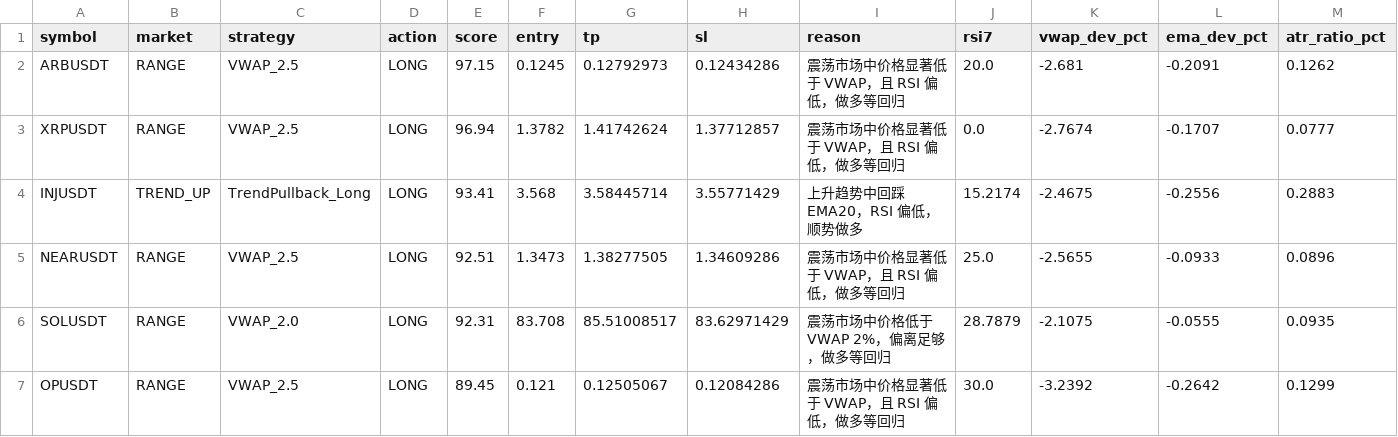
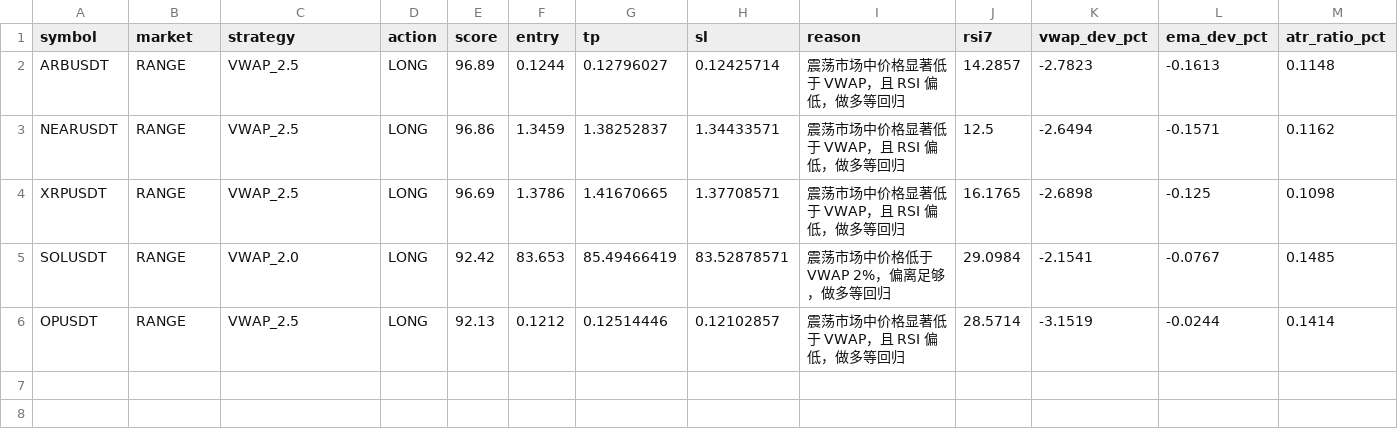
Before and after one commit to jihong0726/Back-Test, a CSV file: reports/market_scan.csv, drawn as a sheet.

```diff
--- a/reports/market_scan.csv
+++ b/reports/market_scan.csv
@@ -1,7 +1,6 @@
 symbol,market,strategy,action,score,entry,tp,sl,reason,rsi7,vwap_dev_pct,ema_dev_pct,atr_ratio_pct
-ARBUSDT,RANGE,VWAP_2.5,LONG,97.15,0.1245,0.12792973,0.12434286,震荡市场中价格显著低于 VWAP，且 RSI 偏低，做多等回归,20.0,-2.681,-0.2091,0.1262
-XRPUSDT,RANGE,VWAP_2.5,LONG,96.94,1.3782,1.41742624,1.37712857,震荡市场中价格显著低于 VWAP，且 RSI 偏低，做多等回归,0.0,-2.7674,-0.1707,0.0777
-INJUSDT,TREND_UP,TrendPullback_Long,LONG,93.41,3.568,3.58445714,3.55771429,上升趋势中回踩 EMA20，RSI 偏低，顺势做多,15.2174,-2.4675,-0.2556,0.2883
-NEARUSDT,RANGE,VWAP_2.5,LONG,92.51,1.3473,1.38277505,1.34609286,震荡市场中价格显著低于 VWAP，且 RSI 偏低，做多等回归,25.0,-2.5655,-0.0933,0.0896
-SOLUSDT,RANGE,VWAP_2.0,LONG,92.31,83.708,85.51008517,83.62971429,震荡市场中价格低于 VWAP 2%，偏离足够，做多等回归,28.7879,-2.1075,-0.0555,0.0935
-OPUSDT,RANGE,VWAP_2.5,LONG,89.45,0.121,0.12505067,0.12084286,震荡市场中价格显著低于 VWAP，且 RSI 偏低，做多等回归,30.0,-3.2392,-0.2642,0.1299
+ARBUSDT,RANGE,VWAP_2.5,LONG,96.89,0.1244,0.12796027,0.12425714,震荡市场中价格显著低于 VWAP，且 RSI 偏低，做多等回归,14.2857,-2.7823,-0.1613,0.1148
+NEARUSDT,RANGE,VWAP_2.5,LONG,96.86,1.3459,1.38252837,1.34433571,震荡市场中价格显著低于 VWAP，且 RSI 偏低，做多等回归,12.5,-2.6494,-0.1571,0.1162
+XRPUSDT,RANGE,VWAP_2.5,LONG,96.69,1.3786,1.41670665,1.37708571,震荡市场中价格显著低于 VWAP，且 RSI 偏低，做多等回归,16.1765,-2.6898,-0.125,0.1098
+SOLUSDT,RANGE,VWAP_2.0,LONG,92.42,83.653,85.49466419,83.52878571,震荡市场中价格低于 VWAP 2%，偏离足够，做多等回归,29.0984,-2.1541,-0.0767,0.1485
+OPUSDT,RANGE,VWAP_2.5,LONG,92.13,0.1212,0.12514446,0.12102857,震荡市场中价格显著低于 VWAP，且 RSI 偏低，做多等回归,28.5714,-3.1519,-0.0244,0.1414
```
Also changed, not shown: reports/decision_log.csv, reports/signals.csv, 3 other files.
